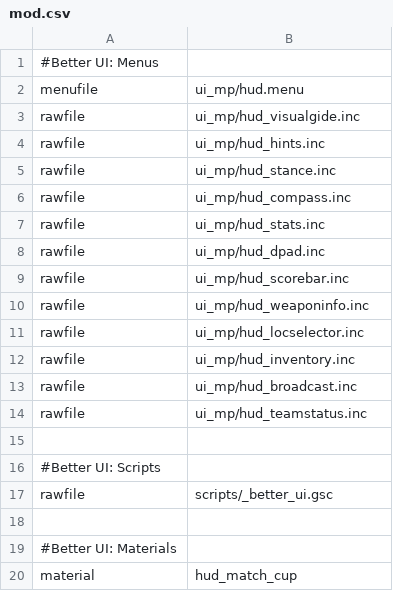
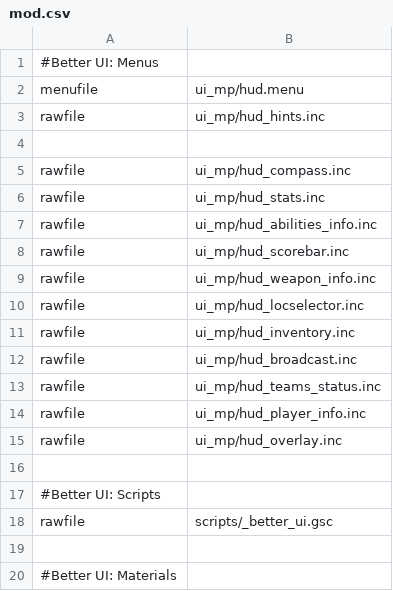
Before and after one commit to ObelardO/Cod4x-Obelwarfare-Mod, a CSV file: _Package.BetterUI/mod.csv, drawn as a sheet; only a part is shown; the shorter side is filled out with more unchanged rows.

```diff
--- a/_Package.BetterUI/mod.csv
+++ b/_Package.BetterUI/mod.csv
@@ -2,10 +2,9 @@
 menufile,ui_mp/hud.menu
-rawfile,ui_mp/hud_visualgide.inc
 rawfile,ui_mp/hud_hints.inc
-rawfile,ui_mp/hud_stance.inc
+
 rawfile,ui_mp/hud_compass.inc
 rawfile,ui_mp/hud_stats.inc
-rawfile,ui_mp/hud_dpad.inc
+rawfile,ui_mp/hud_abilities_info.inc
 rawfile,ui_mp/hud_scorebar.inc
-rawfile,ui_mp/hud_weaponinfo.inc
+rawfile,ui_mp/hud_weapon_info.inc
 rawfile,ui_mp/hud_locselector.inc
@@ -13,3 +12,5 @@ rawfile,ui_mp/hud_inventory.inc
 rawfile,ui_mp/hud_broadcast.inc
-rawfile,ui_mp/hud_teamstatus.inc
+rawfile,ui_mp/hud_teams_status.inc
+rawfile,ui_mp/hud_player_info.inc
+rawfile,ui_mp/hud_overlay.inc
 
```
Also changed, not shown: 23 other files.
